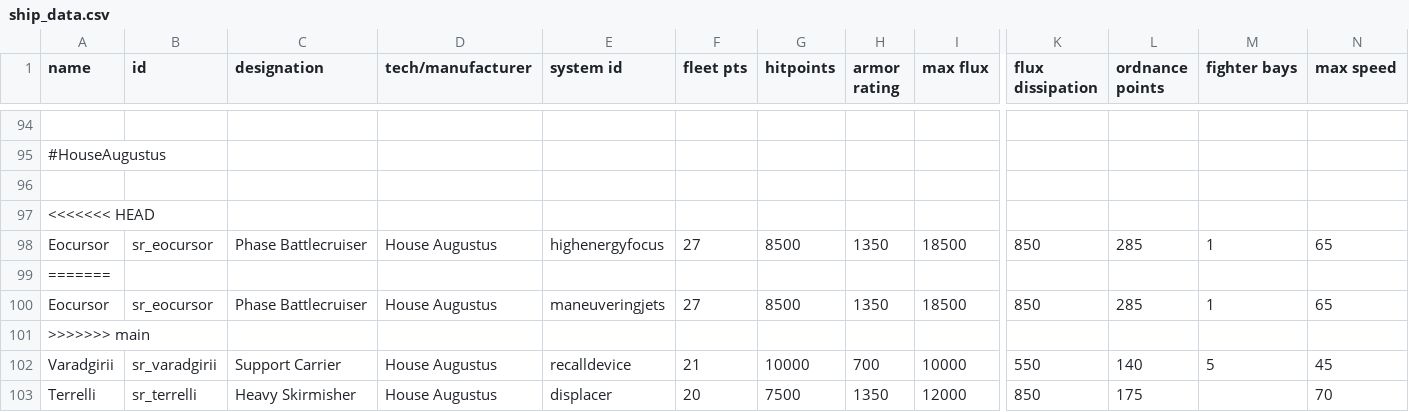
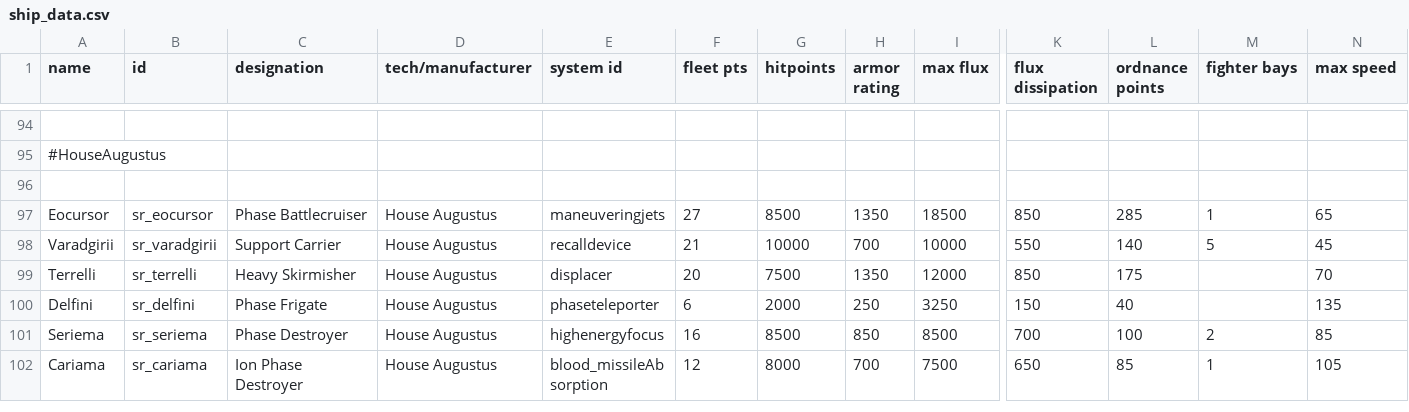
Before and after one commit to AndorasFederationSpy/Andoras_Federation, a CSV file: data/hulls/ship_data.csv, drawn as a sheet; only a part is shown, gaps mark what is left out; the shorter side is filled out with more unchanged rows; removed rows and columns are numbered as before the commit, all else as after; rows hold the shown columns only; the diff names each change by its address in the sheet, - before the commit and + after, or states it on an @@ line.

Commit message:
Fixed Eocursor in csv

```diff
--- a/data/hulls/ship_data.csv
+++ b/data/hulls/ship_data.csv
-row 97: <<<<<<< HEAD
-E97 (system id): highenergyfocus
+E97 (system id): maneuveringjets
-row 99: =======
-row 100: Eocursor | sr_eocursor | Phase Battlecruiser | House Augustus | maneuveringjets | 27 | 8500 | 1350 | 18500 | 850 | 285 | 1 | 65
-row 101: >>>>>>> main
```
